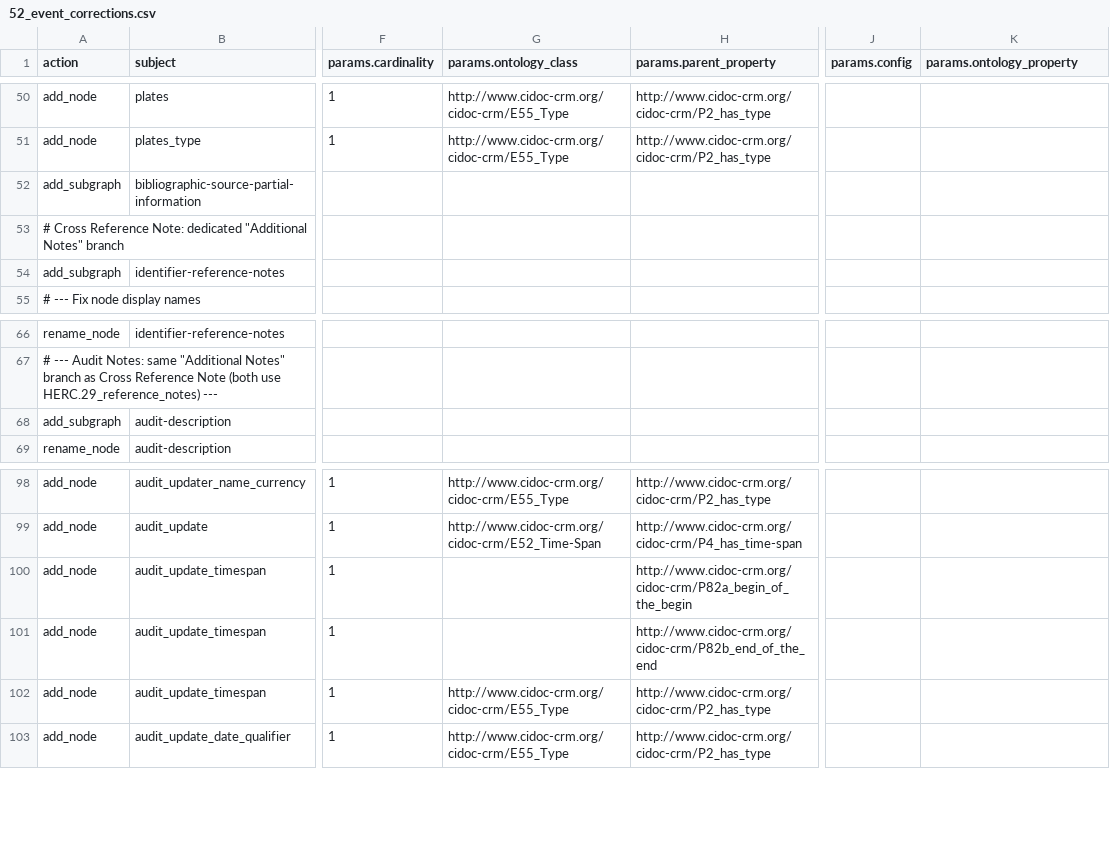
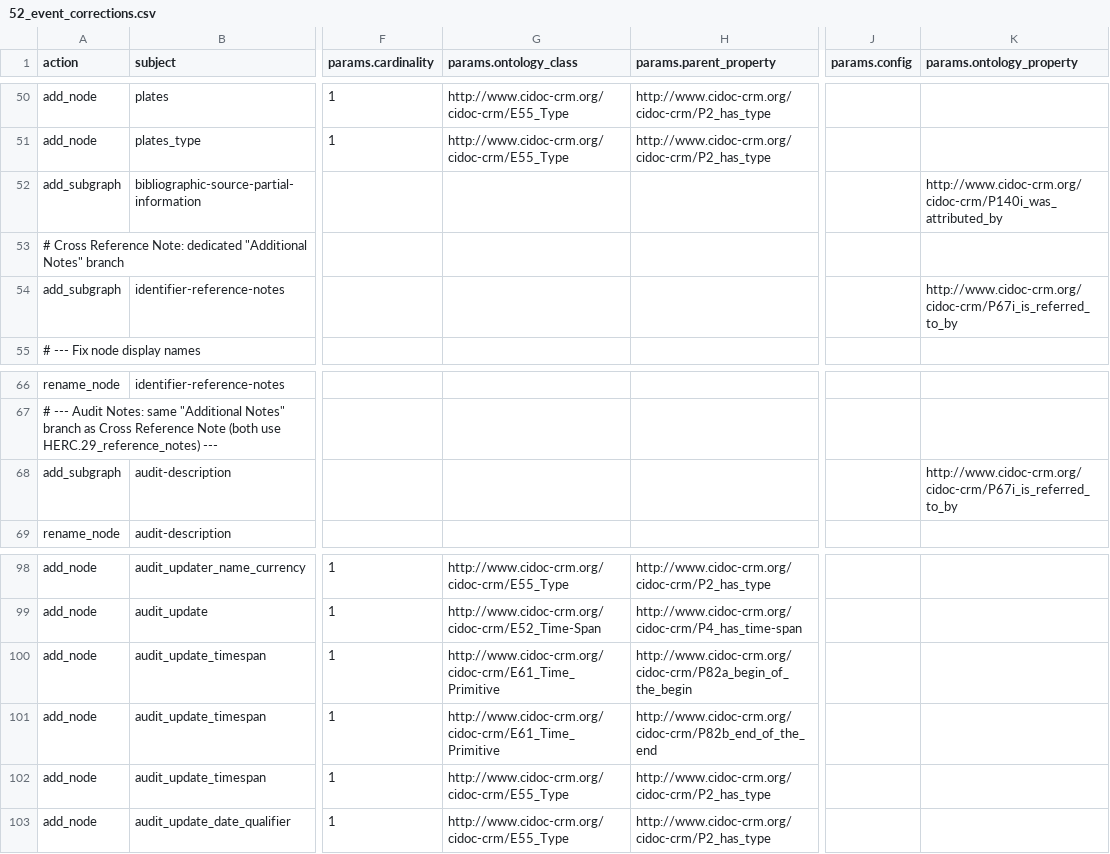
Before and after one commit to flaxandteal/ich, a CSV file: 52_event_corrections.csv, drawn as a sheet; only a part is shown, gaps mark what is left out; the diff covers the shown part only; the diff names each change by its address in the sheet, - before the commit and + after, or states it on an @@ line.

```diff
--- a/52_event_corrections.csv
+++ b/52_event_corrections.csv
-K52 (params.ontology_property): (empty)
+K52 (params.ontology_property): http://www.cidoc-crm.org/cidoc-crm/P140i_was_attributed_by
-K54 (params.ontology_property): (empty)
+K54 (params.ontology_property): http://www.cidoc-crm.org/cidoc-crm/P67i_is_referred_to_by
-K68 (params.ontology_property): (empty)
+K68 (params.ontology_property): http://www.cidoc-crm.org/cidoc-crm/P67i_is_referred_to_by
-G100:G101 (params.ontology_class): (empty)
+G100:G101 (params.ontology_class): http://www.cidoc-crm.org/cidoc-crm/E61_Time_Primitive
```
Also changed, not shown: 17 edited cells elsewhere in this file, 50_tikanga_corrections.csv.
